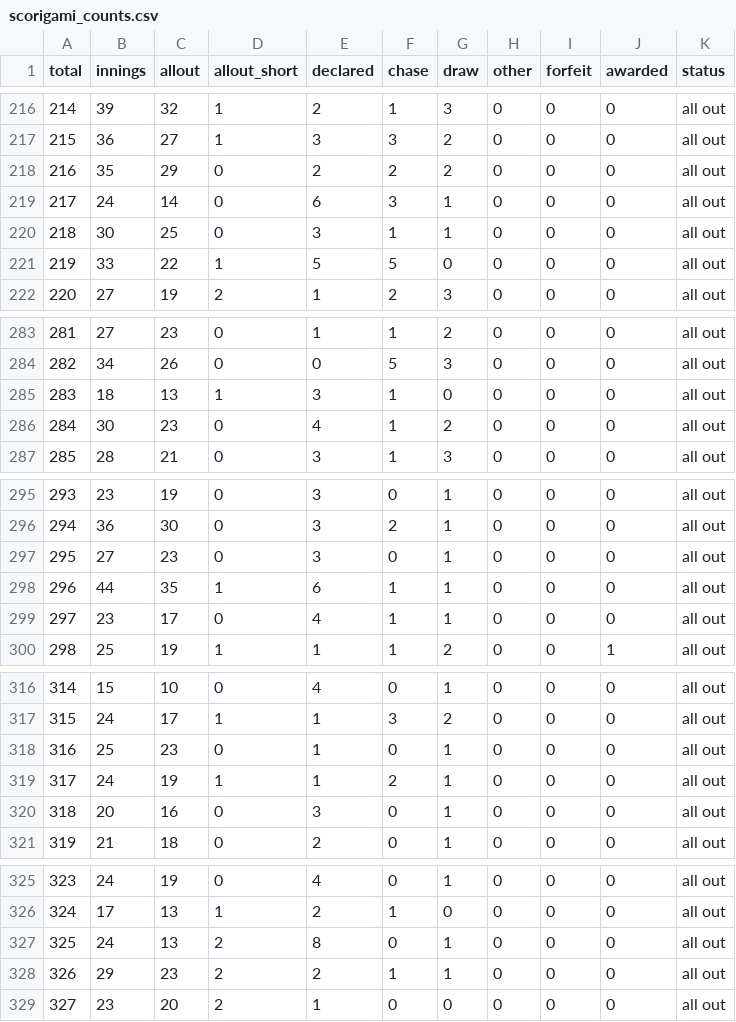
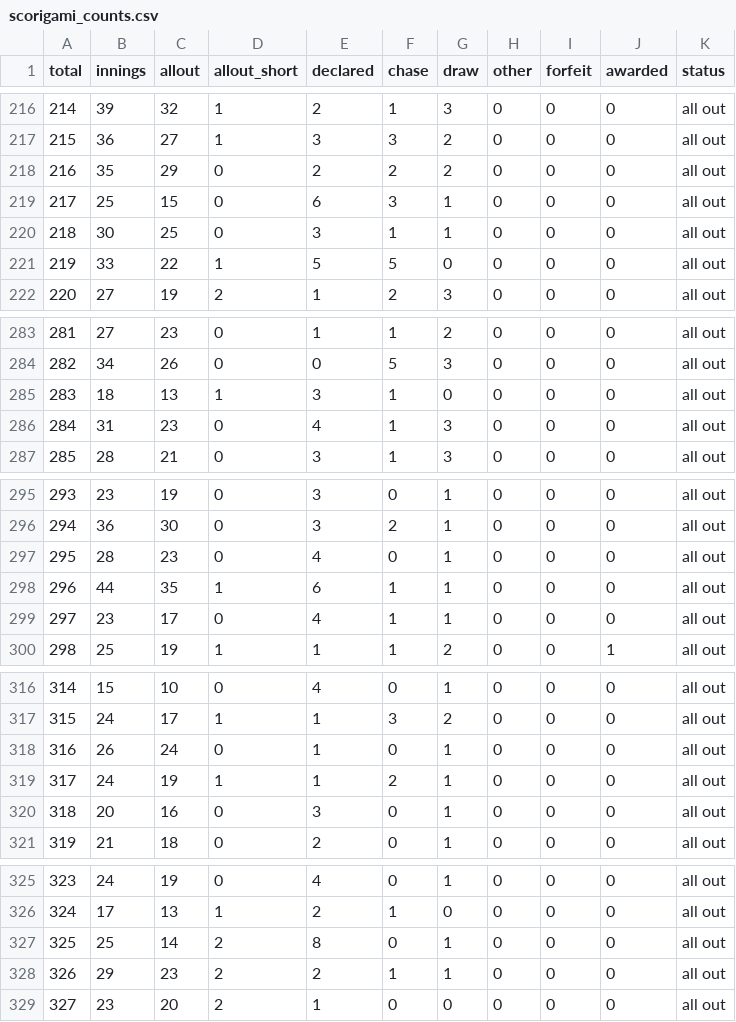
Before and after one commit to buckle-badger/test-cricket-scorigami, a CSV file: out/scorigami_counts.csv, drawn as a sheet; only a part is shown, gaps mark what is left out; the diff covers the shown part only.

Commit message:
Scorigami update 2026-11-21

```diff
--- a/out/scorigami_counts.csv
+++ b/out/scorigami_counts.csv
@@ -218,3 +218,3 @@ total,innings,allout,allout_short,declared,chase,draw,other,forfeit,awarded,stat
 216,35,29,0,2,2,2,0,0,0,all out
-217,24,14,0,6,3,1,0,0,0,all out
+217,25,15,0,6,3,1,0,0,0,all out
 218,30,25,0,3,1,1,0,0,0,all out
@@ -285,3 +285,3 @@ total,innings,allout,allout_short,declared,chase,draw,other,forfeit,awarded,stat
 283,18,13,1,3,1,0,0,0,0,all out
-284,30,23,0,4,1,2,0,0,0,all out
+284,31,23,0,4,1,3,0,0,0,all out
 285,28,21,0,3,1,3,0,0,0,all out
@@ -296,3 +296,3 @@ total,innings,allout,allout_short,declared,chase,draw,other,forfeit,awarded,stat
 294,36,30,0,3,2,1,0,0,0,all out
-295,27,23,0,3,0,1,0,0,0,all out
+295,28,23,0,4,0,1,0,0,0,all out
 296,44,35,1,6,1,1,0,0,0,all out
@@ -317,3 +317,3 @@ total,innings,allout,allout_short,declared,chase,draw,other,forfeit,awarded,stat
 315,24,17,1,1,3,2,0,0,0,all out
-316,25,23,0,1,0,1,0,0,0,all out
+316,26,24,0,1,0,1,0,0,0,all out
 317,24,19,1,1,2,1,0,0,0,all out
@@ -326,3 +326,3 @@ total,innings,allout,allout_short,declared,chase,draw,other,forfeit,awarded,stat
 324,17,13,1,2,1,0,0,0,0,all out
-325,24,13,2,8,0,1,0,0,0,all out
+325,25,14,2,8,0,1,0,0,0,all out
 326,29,23,2,2,1,1,0,0,0,all out
```
Also changed, not shown: 21 edited cells elsewhere in this file, 3 other files.
